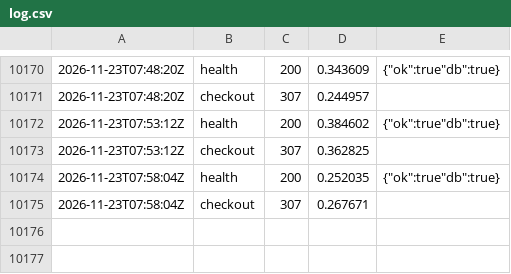
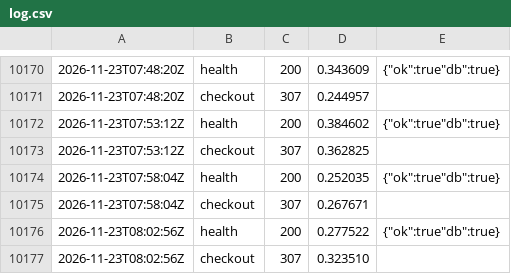
Before and after one commit to Hatartcg/htr-videos, a CSV file: monitor/log.csv, drawn as a sheet; only a part is shown, gaps mark what is left out; the diff names each change by its address in the sheet, - before the commit and + after, or states it on an @@ line.

Commit message:
monitor 08:02

```diff
--- a/monitor/log.csv
+++ b/monitor/log.csv
+row 10176: 2026-11-23T08:02:56Z | health | 200 | 0.277522 | {"ok":true"db":true}
+row 10177: 2026-11-23T08:02:56Z | checkout | 307 | 0.323510
```
